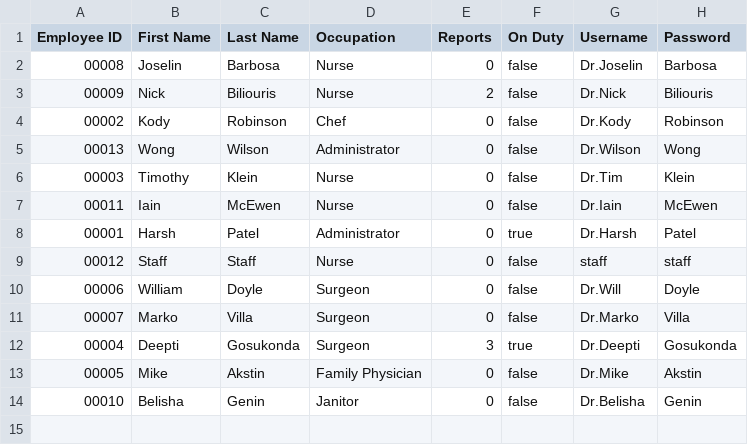
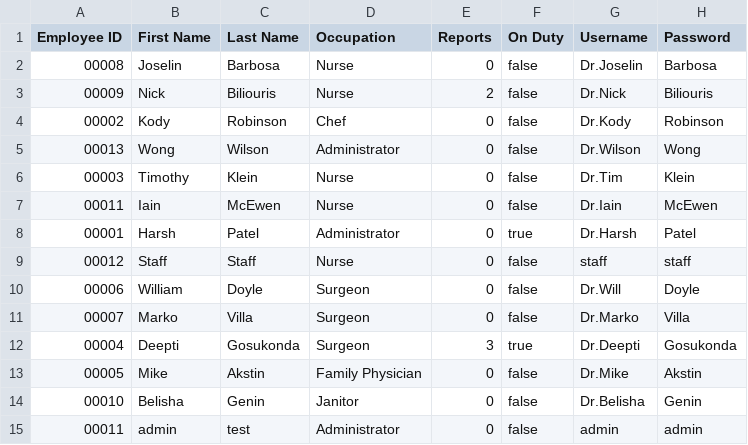
Before and after one commit to CS3733-D22-Team-U/CS3733-D22-Team-U-Final-Iteration, a CSV file: csvTables/TowerEmployees.csv, drawn as a sheet; the diff names each change by its address in the sheet, - before the commit and + after, or states it on an @@ line.

Commit message:
added admin admin, fixed small error

```diff
--- a/csvTables/TowerEmployees.csv
+++ b/csvTables/TowerEmployees.csv
+row 15: 00011 | admin | test | Administrator | 0 | false | admin | admin
```
Also changed, not shown: 2 other files.
